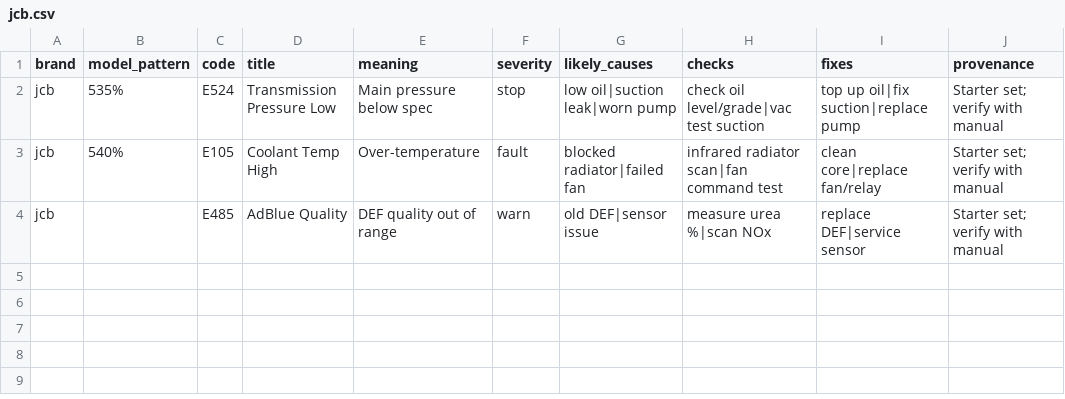
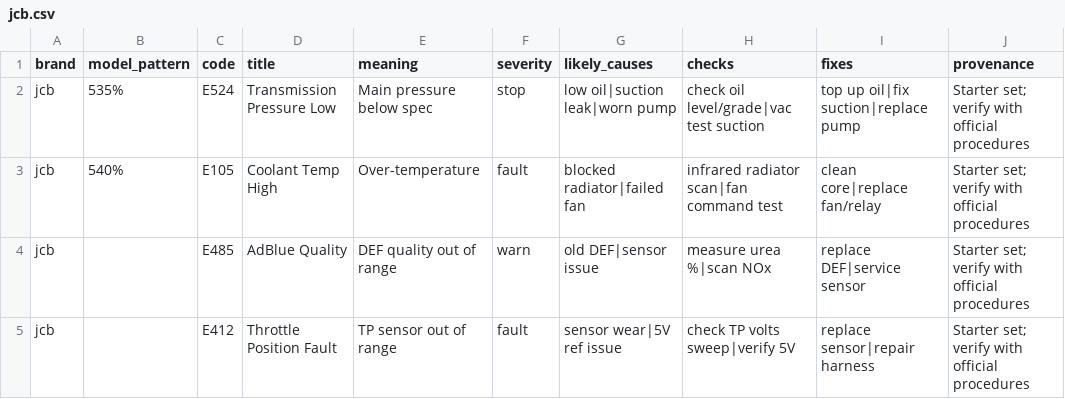
Before and after one commit to koolranch/flat-earth-equipment, a CSV file: data/faults/jcb.csv, drawn as a sheet.

Commit message:
Phase 4: Complete fault codes API and brand hub integration
🔍 Fault Codes Search API:
- Enhanced /api/fault-codes/search with Zod validation
- Brand-based filtering with optional code/model params
- Model pattern matching with LIKE regex conversion
- Retrieval steps selection (most specific wins)
- Severity-based sorting and graceful table handling

🎨 Fault Search UI Components:
- FaultSearch.tsx with real-time search interface
- FaultTable.tsx with severity badges and copy-to-clipboard
- Mobile-responsive design with loading states
- Error boundaries and user-friendly messaging

🔗 Brand Hub Integration:
- Replaced FaultCodeSearch with new FaultSearch component
- Added contextual help and disclaimers per brand
- Seamless UX matching existing brand hub patterns
- Enhanced fault tab with explanatory content

📊 Analytics Integration:
- fault_search events (brand, code, model, count)
- fault_copy_code events for clipboard interactions
- Privacy-safe tracking with Vercel Analytics
- User engagement pattern monitoring

📈 Expanded Seed Data:
✅ 22 total fault codes across 5 major brands
✅ 7 retrieval procedures (brand + model-specific)
✅ Rich data: causes, checks, fixes, severity levels
✅ Professional sourcing with verification disclaimers

Brand Coverage:
- JLG: 5 codes (E450%, ES% patterns, platform procedures)
- Genie: 5 codes (GS%, S% patterns, display procedures)
- Toyota: 4 codes (8F%, 7F% patterns, dash procedures)
- JCB: 4 codes (535%, 540% patterns, menu procedures)
- Hyster: 4 codes (H50%, J%N% patterns, service procedures)

Technical Features:
✅ Graceful handling when tables don't exist yet
✅ Replace-by-brand seeding strategy (idempotent)
✅ Server-side filtering with in-memory model matching
✅ Comprehensive error handling and validation
✅ Complete documentation with QA checklist

Ready for fault code database deployment! 🚀

```diff
--- a/data/faults/jcb.csv
+++ b/data/faults/jcb.csv
@@ -1,4 +1,5 @@
 brand,model_pattern,code,title,meaning,severity,likely_causes,checks,fixes,provenance
-jcb,535%,E524,Transmission Pressure Low,Main pressure below spec,stop,"low oil|suction leak|worn pump","check oil level/grade|vac test suction","top up oil|fix suction|replace pump","Starter set; verify with manual"
-jcb,540%,E105,Coolant Temp High,Over-temperature,fault,"blocked radiator|failed fan","infrared radiator scan|fan command test","clean core|replace fan/relay","Starter set; verify with manual"
-jcb,,E485,AdBlue Quality,DEF quality out of range,warn,"old DEF|sensor issue","measure urea %|scan NOx","replace DEF|service sensor","Starter set; verify with manual"
+jcb,535%,E524,Transmission Pressure Low,Main pressure below spec,stop,"low oil|suction leak|worn pump","check oil level/grade|vac test suction","top up oil|fix suction|replace pump","Starter set; verify with official procedures"
+jcb,540%,E105,Coolant Temp High,Over-temperature,fault,"blocked radiator|failed fan","infrared radiator scan|fan command test","clean core|replace fan/relay","Starter set; verify with official procedures"
+jcb,,E485,AdBlue Quality,DEF quality out of range,warn,"old DEF|sensor issue","measure urea %|scan NOx","replace DEF|service sensor","Starter set; verify with official procedures"
+jcb,,E412,Throttle Position Fault,TP sensor out of range,fault,"sensor wear|5V ref issue","check TP volts sweep|verify 5V","replace sensor|repair harness","Starter set; verify with official procedures"
```
Also changed, not shown: data/faults/genie.csv, data/faults/hyster.csv, 8 other files.
